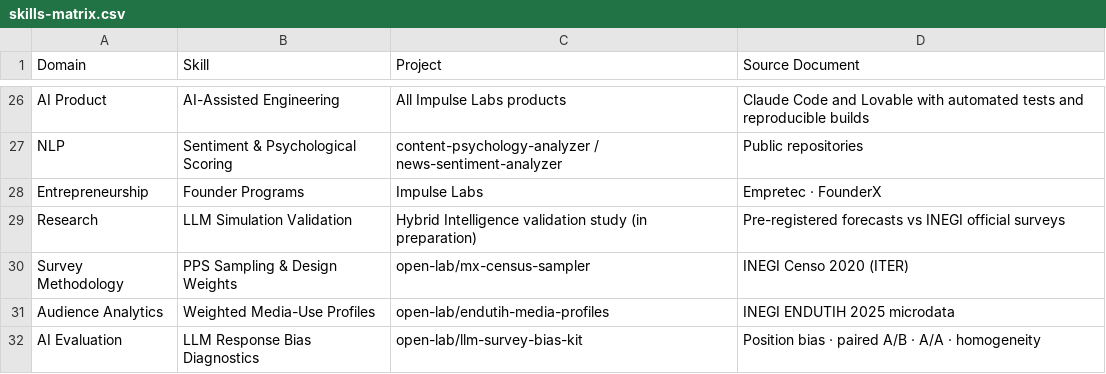
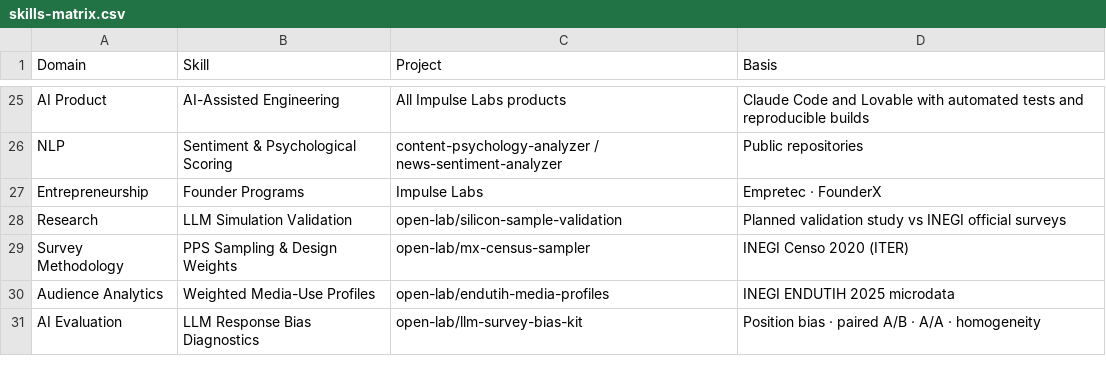
Before and after one commit to Neckr0ik/Neckr0ik, a CSV file: 0-Profile/skills-matrix.csv, drawn as a sheet; only a part is shown, gaps mark what is left out; the diff covers the shown part only.

```diff
--- a/0-Profile/skills-matrix.csv
+++ b/0-Profile/skills-matrix.csv
@@ -1 +1 @@
-Domain,Skill,Project,Source Document
+Domain,Skill,Project,Basis
@@ -28,3 +27,3 @@ NLP,Sentiment & Psychological Scoring,content-psychology-analyzer / news-sentime
 Entrepreneurship,Founder Programs,Impulse Labs,Empretec · FounderX
-Research,LLM Simulation Validation,Hybrid Intelligence validation study (in preparation),Pre-registered forecasts vs INEGI official surveys
+Research,LLM Simulation Validation,open-lab/silicon-sample-validation,Planned validation study vs INEGI official surveys
 Survey Methodology,PPS Sampling & Design Weights,open-lab/mx-census-sampler,INEGI Censo 2020 (ITER)
```
Also changed, not shown: 1 removed row and 27 edited cells elsewhere in this file, 8 other files.
